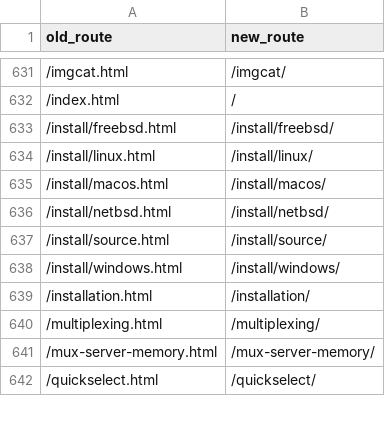
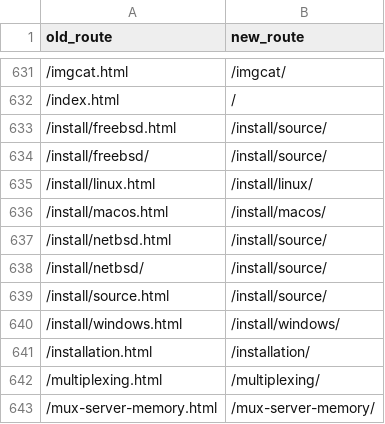
Before and after one commit to wakamex/wakterm, a TSV file: docs-site/legacy-redirects.tsv, drawn as a sheet; only a part is shown, gaps mark what is left out; the shorter side is filled out with more unchanged rows.

Commit message:
Trim installation docs to supported channels and build Fedora RPM in release CI

```diff
--- a/docs-site/legacy-redirects.tsv
+++ b/docs-site/legacy-redirects.tsv
@@ -632,6 +632,8 @@ old_route	new_route
 /index.html	/
-/install/freebsd.html	/install/freebsd/
+/install/freebsd.html	/install/source/
+/install/freebsd/	/install/source/
 /install/linux.html	/install/linux/
 /install/macos.html	/install/macos/
-/install/netbsd.html	/install/netbsd/
+/install/netbsd.html	/install/source/
+/install/netbsd/	/install/source/
 /install/source.html	/install/source/
```
Also changed, not shown: 16 other files.
